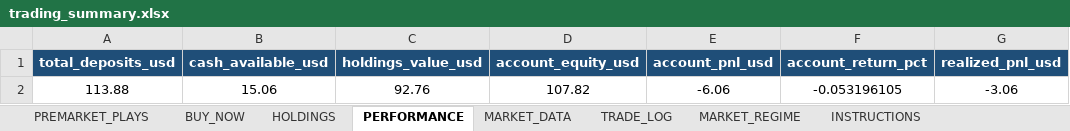
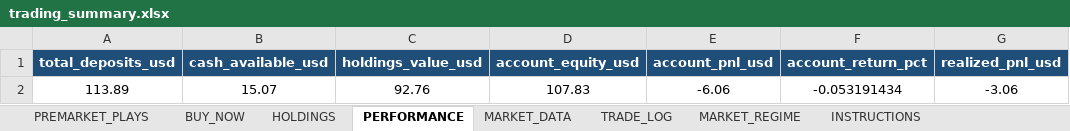
Before and after one commit to nicklc14/trading-engine-v2, an Excel workbook: output/trading_summary.xlsx, sheet PERFORMANCE, drawn as a sheet; only a part is shown; values as stored, in another font and other column widths than the file's, no borders; the diff names each change by its address in the sheet, - before the commit and + after, or states it on an @@ line.

```diff
--- a/output/trading_summary.xlsx (sheet PERFORMANCE)
+++ b/output/trading_summary.xlsx (sheet PERFORMANCE)
-A2 (total_deposits_usd): 113.88
+A2 (total_deposits_usd): 113.89
-B2 (cash_available_usd): 15.06
+B2 (cash_available_usd): 15.07
-D2 (account_equity_usd): 107.82
+D2 (account_equity_usd): 107.83
-F2 (account_return_pct): -0.053196105
+F2 (account_return_pct): -0.053191434
```
Also changed, not shown: sheet BUY_NOW, sheet MARKET_DATA, 5 other files.
